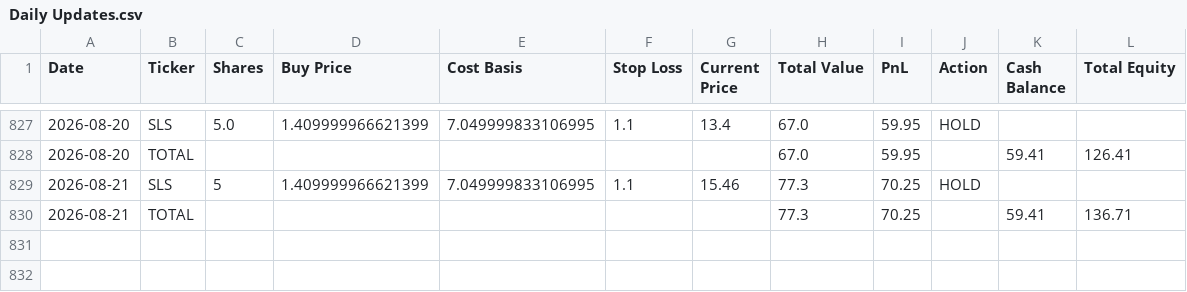
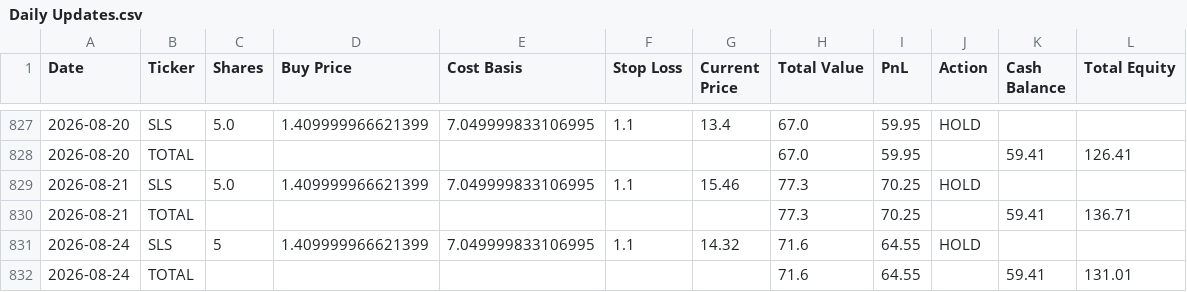
Before and after one commit to genPerms/ChatGPT-Micro-Cap-Experiment, a CSV file: Scripts and CSV Files/Daily Updates.csv, drawn as a sheet; only a part is shown, gaps mark what is left out.

```diff
--- a/Scripts and CSV Files/Daily Updates.csv
+++ b/Scripts and CSV Files/Daily Updates.csv
@@ -828,3 +828,5 @@ Date,Ticker,Shares,Buy Price,Cost Basis,Stop Loss,Current Price,Total Value,PnL,
 2026-08-20,TOTAL,,,,,,67.0,59.95,,59.41,126.41
-2026-08-21,SLS,5,1.409999966621399,7.049999833106995,1.1,15.46,77.3,70.25,HOLD,,
+2026-08-21,SLS,5.0,1.409999966621399,7.049999833106995,1.1,15.46,77.3,70.25,HOLD,,
 2026-08-21,TOTAL,,,,,,77.3,70.25,,59.41,136.71
+2026-08-24,SLS,5,1.409999966621399,7.049999833106995,1.1,14.32,71.6,64.55,HOLD,,
+2026-08-24,TOTAL,,,,,,71.6,64.55,,59.41,131.01
```
Also changed, not shown: Frontend/Baseline CSVs/russell.csv, Frontend/Baseline CSVs/sp500.csv, 1 other file.
